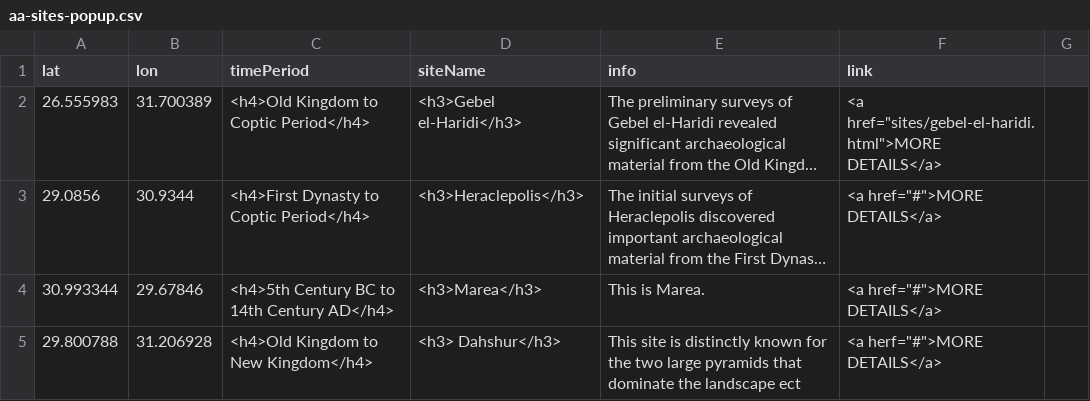
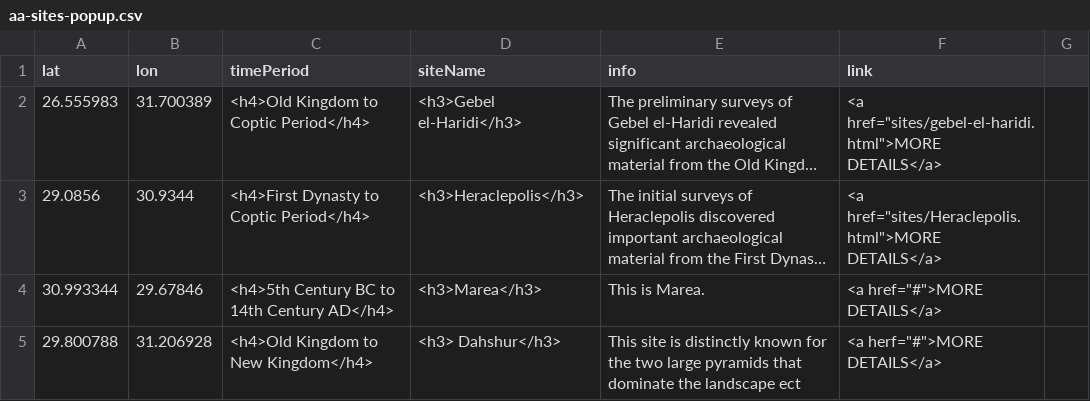
Before and after one commit to msu-anthropology/daea-fs14, a CSV file: sites/aa-sites-popup.csv, drawn as a sheet; only a part is shown; long unchanged cells end in …; the diff names each change by its address in the sheet, - before the commit and + after, or states it on an @@ line.

Commit message:
Adding my site report to the pop-up link
Adding the link in

```diff
--- a/sites/aa-sites-popup.csv
+++ b/sites/aa-sites-popup.csv
-F3 (link): <a href="#">MORE DETAILS</a>
+F3 (link): <a href="sites/Heraclepolis.html">MORE DETAILS</a>
```
